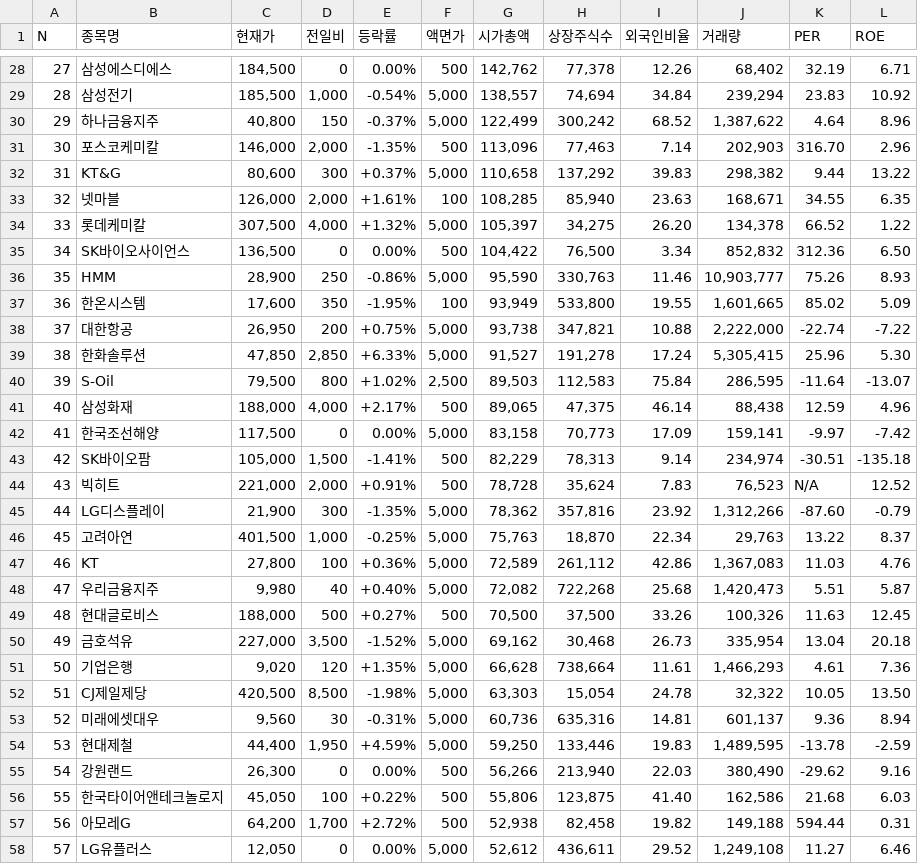
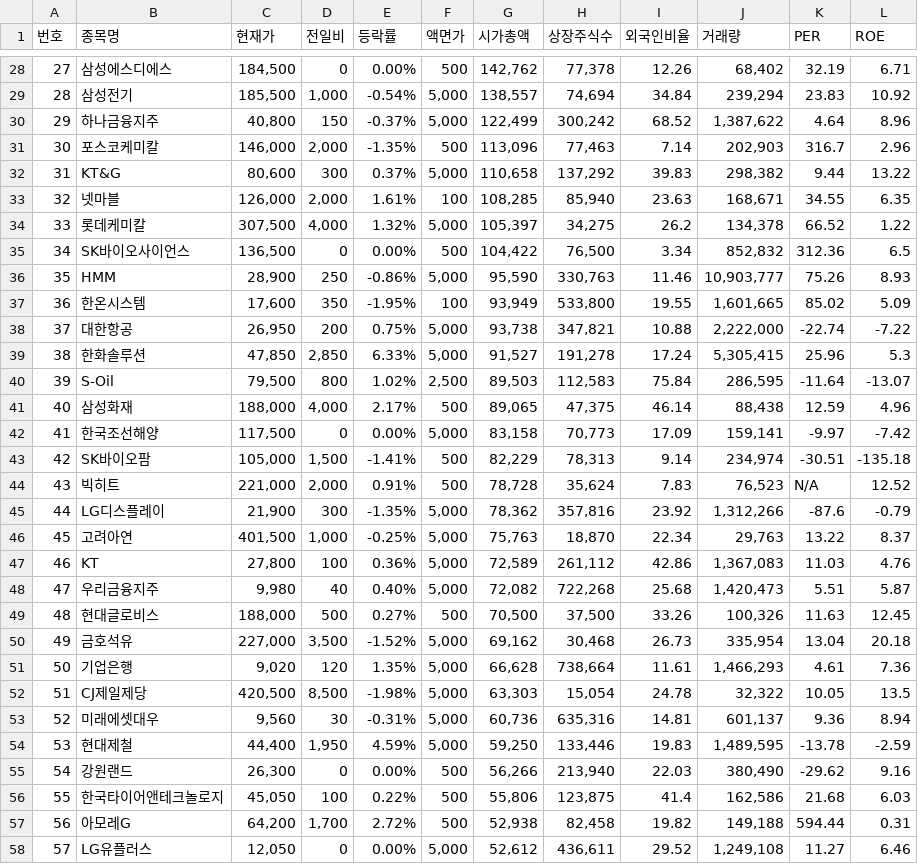
Before and after one commit to ttc-edu-dev-team/da-structured-data, a CSV file: data/pandas/naver_finance_kospi_1-200.csv, drawn as a sheet; only a part is shown, gaps mark what is left out; the diff covers the shown part only.

```diff
--- a/data/pandas/naver_finance_kospi_1-200.csv
+++ b/data/pandas/naver_finance_kospi_1-200.csv
@@ -1 +1 @@
-N,종목명,현재가,전일비,등락률,액면가,시가총액,상장주식수,외국인비율,거래량,PER,ROE
+번호,종목명,현재가,전일비,등락률,액면가,시가총액,상장주식수,외국인비율,거래량,PER,ROE
@@ -31,5 +31,5 @@
-30,포스코케미칼,"146,000","2,000",-1.35%,500,"113,096","77,463",7.14,"202,903",316.70,2.96,
-31,KT&G,"80,600",300,+0.37%,"5,000","110,658","137,292",39.83,"298,382",9.44,13.22,
-32,넷마블,"126,000","2,000",+1.61%,100,"108,285","85,940",23.63,"168,671",34.55,6.35,
-33,롯데케미칼,"307,500","4,000",+1.32%,"5,000","105,397","34,275",26.20,"134,378",66.52,1.22,
-34,SK바이오사이언스,"136,500",0,0.00%,500,"104,422","76,500",3.34,"852,832",312.36,6.50,
+30,포스코케미칼,"146,000","2,000",-1.35%,500,"113,096","77,463",7.14,"202,903",316.7,2.96
+31,KT&G,"80,600",300,0.37%,"5,000","110,658","137,292",39.83,"298,382",9.44,13.22
+32,넷마블,"126,000","2,000",1.61%,100,"108,285","85,940",23.63,"168,671",34.55,6.35
+33,롯데케미칼,"307,500","4,000",1.32%,"5,000","105,397","34,275",26.2,"134,378",66.52,1.22
+34,SK바이오사이언스,"136,500",0,0.00%,500,"104,422","76,500",3.34,"852,832",312.36,6.5
@@ -38,4 +38,4 @@
-37,대한항공,"26,950",200,+0.75%,"5,000","93,738","347,821",10.88,"2,222,000",-22.74,-7.22,
-38,한화솔루션,"47,850","2,850",+6.33%,"5,000","91,527","191,278",17.24,"5,305,415",25.96,5.30,
-39,S-Oil,"79,500",800,+1.02%,"2,500","89,503","112,583",75.84,"286,595",-11.64,-13.07,
-40,삼성화재,"188,000","4,000",+2.17%,500,"89,065","47,375",46.14,"88,438",12.59,4.96,
+37,대한항공,"26,950",200,0.75%,"5,000","93,738","347,821",10.88,"2,222,000",-22.74,-7.22
+38,한화솔루션,"47,850","2,850",6.33%,"5,000","91,527","191,278",17.24,"5,305,415",25.96,5.3
+39,S-Oil,"79,500",800,1.02%,"2,500","89,503","112,583",75.84,"286,595",-11.64,-13.07
+40,삼성화재,"188,000","4,000",2.17%,500,"89,065","47,375",46.14,"88,438",12.59,4.96
@@ -44,2 +44,2 @@
-43,빅히트,"221,000","2,000",+0.91%,500,"78,728","35,624",7.83,"76,523",N/A,12.52,
-44,LG디스플레이,"21,900",300,-1.35%,"5,000","78,362","357,816",23.92,"1,312,266",-87.60,-0.79,
+43,빅히트,"221,000","2,000",0.91%,500,"78,728","35,624",7.83,"76,523",N/A,12.52
+44,LG디스플레이,"21,900",300,-1.35%,"5,000","78,362","357,816",23.92,"1,312,266",-87.6,-0.79
@@ -47,3 +47,3 @@
-46,KT,"27,800",100,+0.36%,"5,000","72,589","261,112",42.86,"1,367,083",11.03,4.76,
-47,우리금융지주,"9,980",40,+0.40%,"5,000","72,082","722,268",25.68,"1,420,473",5.51,5.87,
-48,현대글로비스,"188,000",500,+0.27%,500,"70,500","37,500",33.26,"100,326",11.63,12.45,
+46,KT,"27,800",100,0.36%,"5,000","72,589","261,112",42.86,"1,367,083",11.03,4.76
+47,우리금융지주,"9,980",40,0.40%,"5,000","72,082","722,268",25.68,"1,420,473",5.51,5.87
+48,현대글로비스,"188,000",500,0.27%,500,"70,500","37,500",33.26,"100,326",11.63,12.45
@@ -51,2 +51,2 @@
-50,기업은행,"9,020",120,+1.35%,"5,000","66,628","738,664",11.61,"1,466,293",4.61,7.36,
-51,CJ제일제당,"420,500","8,500",-1.98%,"5,000","63,303","15,054",24.78,"32,322",10.05,13.50,
+50,기업은행,"9,020",120,1.35%,"5,000","66,628","738,664",11.61,"1,466,293",4.61,7.36
+51,CJ제일제당,"420,500","8,500",-1.98%,"5,000","63,303","15,054",24.78,"32,322",10.05,13.5
@@ -54 +54 @@
-53,현대제철,"44,400","1,950",+4.59%,"5,000","59,250","133,446",19.83,"1,489,595",-13.78,-2.59,
+53,현대제철,"44,400","1,950",4.59%,"5,000","59,250","133,446",19.83,"1,489,595",-13.78,-2.59
@@ -56,2 +56,2 @@
-55,한국타이어앤테크놀로지,"45,050",100,+0.22%,500,"55,806","123,875",41.40,"162,586",21.68,6.03,
-56,아모레G,"64,200","1,700",+2.72%,500,"52,938","82,458",19.82,"149,188",594.44,0.31,
+55,한국타이어앤테크놀로지,"45,050",100,0.22%,500,"55,806","123,875",41.4,"162,586",21.68,6.03
+56,아모레G,"64,200","1,700",2.72%,500,"52,938","82,458",19.82,"149,188",594.44,0.31
```
Also changed, not shown: 154 edited cells elsewhere in this file, 2 other files.
